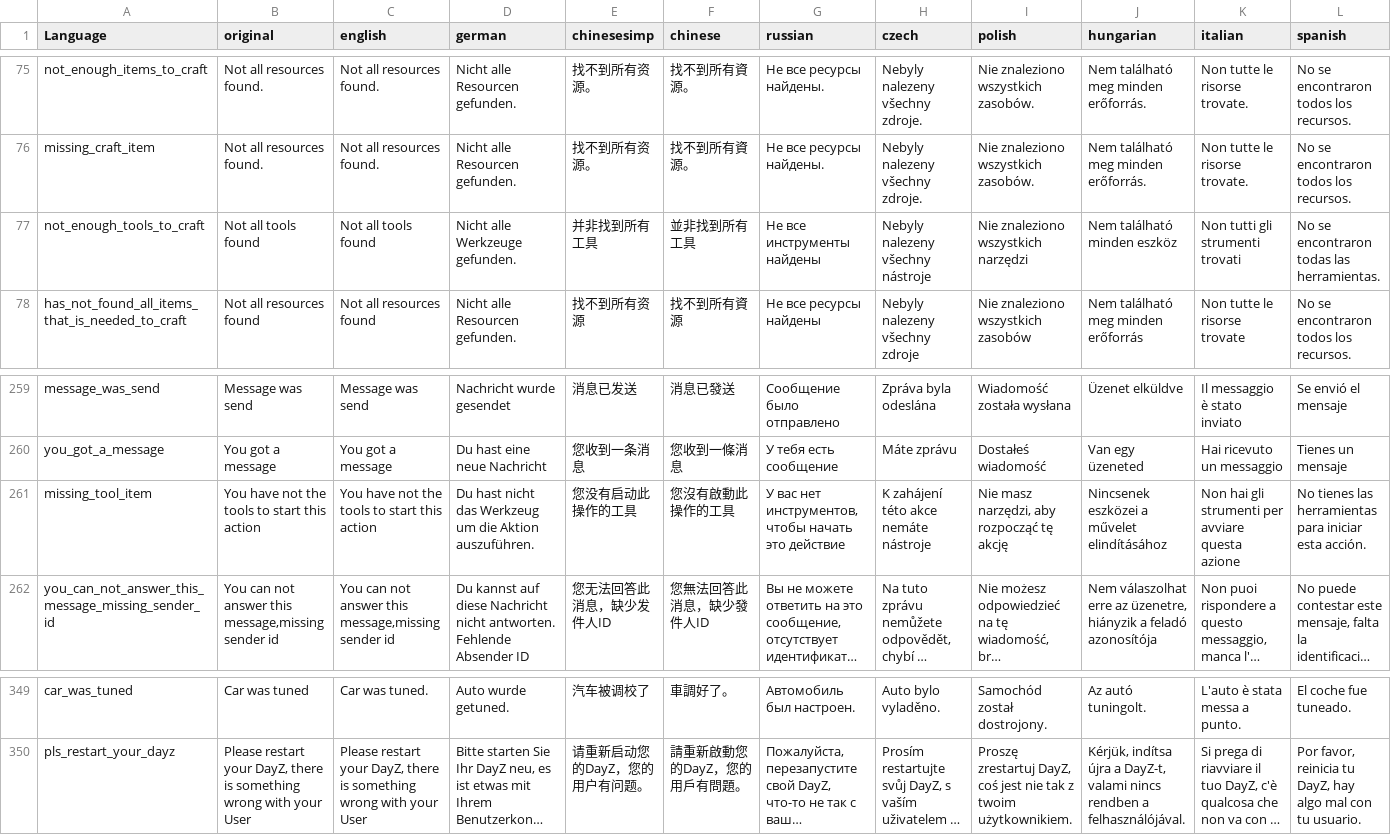
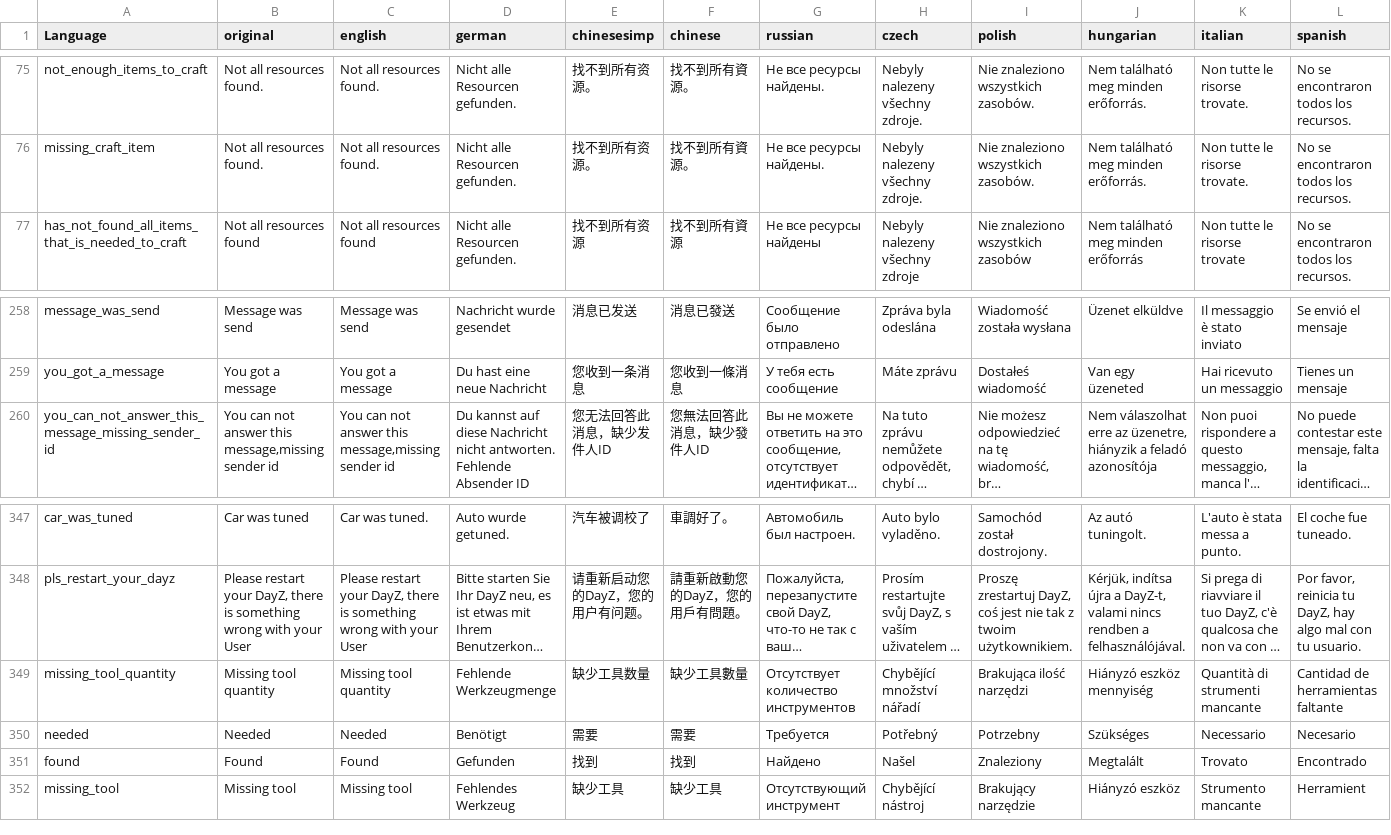
Before and after one commit to ihr-it-projekt/DayZLife, a CSV file: DayZLifeClient/stringtable.csv, drawn as a sheet; only a part is shown, gaps mark what is left out; long unchanged cells end in …; removed rows and columns are numbered as before the commit, all else as after; rows hold the shown columns only; the diff names each change by its address in the sheet, - before the commit and + after, or states it on an @@ line.

Commit message:
start refactor

```diff
--- a/DayZLifeClient/stringtable.csv
+++ b/DayZLifeClient/stringtable.csv
-row 77: not_enough_tools_to_craft | Not all tools found | Not all tools found | Nicht alle Werkzeuge gefunden. | 并非找到所有工具 | 並非找到所有工具 | Не все инструменты найдены | Nebyly nalezeny všechny nástroje | Nie znaleziono wszystkich narzędzi | Nem található minden eszköz | Non tutti gli strumenti trovati | No se encontraron todas las herramientas.
-row 261: missing_tool_item | You have not the tools to start this action | You have not the tools to start this action | Du hast nicht das Werkzeug um die Aktion auszuführen. | 您没有启动此操作的工具 | 您沒有啟動此操作的工具 | У вас нет инструментов, чтобы начать это действие | K zahájení této akce nemáte nástroje | Nie masz narzędzi, aby rozpocząć tę akcję | Nincsenek eszközei a művelet elindításához | Non hai gli strumenti per avviare questa azione | No tienes las herramientas para iniciar esta acción.
+row 349: missing_tool_quantity | Missing tool quantity | Missing tool quantity | Fehlende Werkzeugmenge | 缺少工具数量 | 缺少工具數量 | Отсутствует количество инструментов | Chybějící množství nářadí | Brakująca ilość narzędzi | Hiányzó eszköz mennyiség | Quantità di strumenti mancante | Cantidad de herramientas faltante
+row 350: needed | Needed | Needed | Benötigt | 需要 | 需要 | Требуется | Potřebný | Potrzebny | Szükséges | Necessario | Necesario
+row 351: found | Found | Found | Gefunden | 找到 | 找到 | Найдено | Našel | Znaleziony | Megtalált | Trovato | Encontrado
+row 352: missing_tool | Missing tool | Missing tool | Fehlendes Werkzeug | 缺少工具 | 缺少工具 | Отсутствующий инструмент | Chybějící nástroj | Brakujący narzędzie | Hiányzó eszköz | Strumento mancante | Herramient
```
Also changed, not shown: 2 other files.
